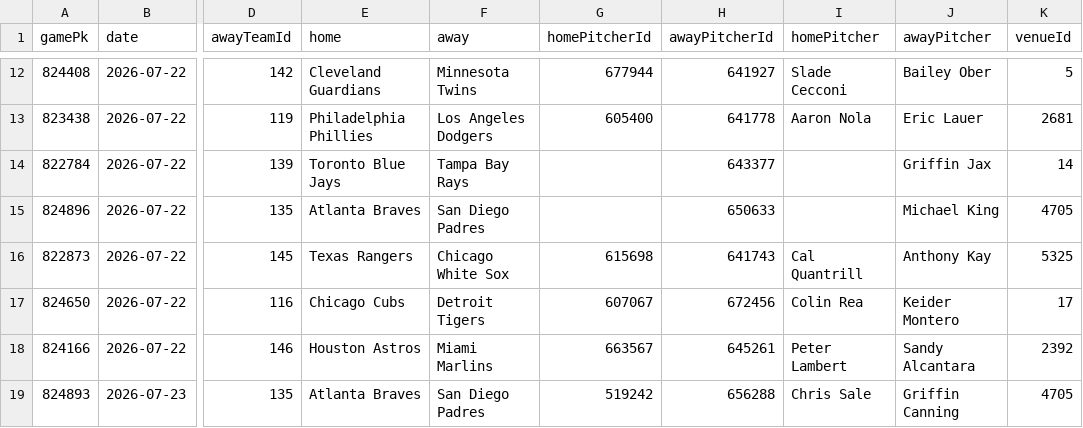
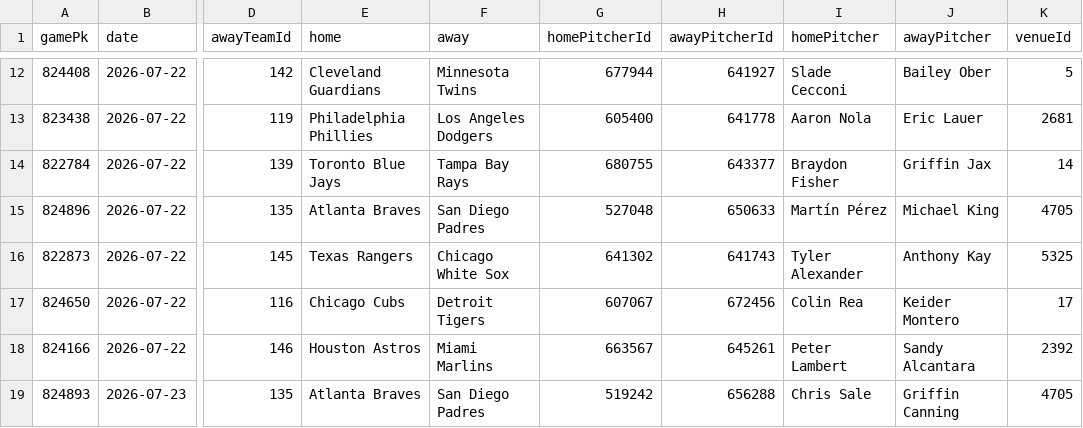
Before and after one commit to DanielTomaro13/MLB-Modelling, a CSV file: data/fixtures.csv, drawn as a sheet; only a part is shown, gaps mark what is left out; the diff names each change by its address in the sheet, - before the commit and + after, or states it on an @@ line.

```diff
--- a/data/fixtures.csv
+++ b/data/fixtures.csv
-G14 (homePitcherId): (empty)
+G14 (homePitcherId): 680755
-I14 (homePitcher): (empty)
+I14 (homePitcher): Braydon Fisher
-G15 (homePitcherId): (empty)
+G15 (homePitcherId): 527048
-I15 (homePitcher): (empty)
+I15 (homePitcher): Martín Pérez
-G16 (homePitcherId): 615698
+G16 (homePitcherId): 641302
-I16 (homePitcher): Cal Quantrill
+I16 (homePitcher): Tyler Alexander
```
Also changed, not shown: reports/predictions.csv, 7 other files.
